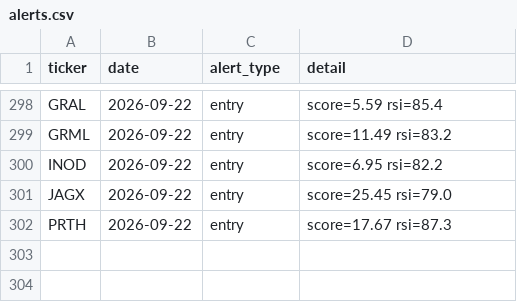
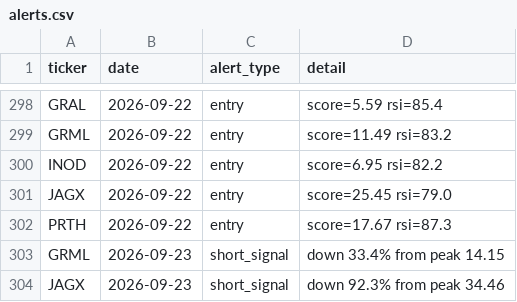
Before and after one commit to kgb1970-gh/stock-crash-tracker, a CSV file: data/alerts.csv, drawn as a sheet; only a part is shown, gaps mark what is left out; the diff names each change by its address in the sheet, - before the commit and + after, or states it on an @@ line.

```diff
--- a/data/alerts.csv
+++ b/data/alerts.csv
+row 303: GRML | 2026-09-23 | short_signal | down 33.4% from peak 14.15
+row 304: JAGX | 2026-09-23 | short_signal | down 92.3% from peak 34.46
```
Also changed, not shown: data/watchlist.csv, data/watchlist_history.csv.
